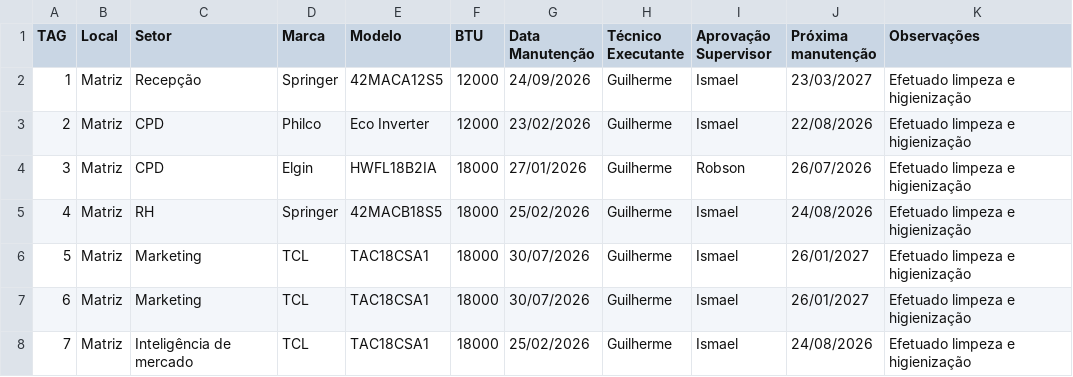
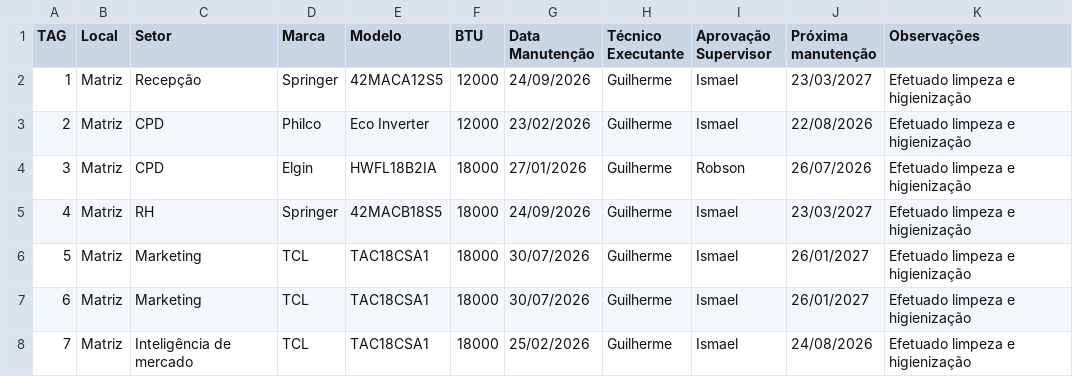
Before and after one commit to vilelarobson0971/pmoc, a CSV file: pmoc.csv, drawn as a sheet; only a part is shown.

Commit message:
Atualização PMOC - 2026-09-24 20:03:08

```diff
--- a/pmoc.csv
+++ b/pmoc.csv
@@ -4,3 +4,3 @@ TAG,Local,Setor,Marca,Modelo,BTU,Data Manutenção,Técnico Executante,Aprovaç
 3,Matriz,CPD,Elgin,HWFL18B2IA,18000,27/01/2026,Guilherme,Robson,26/07/2026,Efetuado limpeza e higienização
-4,Matriz,RH,Springer,42MACB18S5,18000,25/02/2026,Guilherme,Ismael,24/08/2026,Efetuado limpeza e higienização
+4,Matriz,RH,Springer,42MACB18S5,18000,24/09/2026,Guilherme,Ismael,23/03/2027,Efetuado limpeza e higienização
 5,Matriz,Marketing,TCL,TAC18CSA1,18000,30/07/2026,Guilherme,Ismael,26/01/2027,Efetuado limpeza e higienização
```
